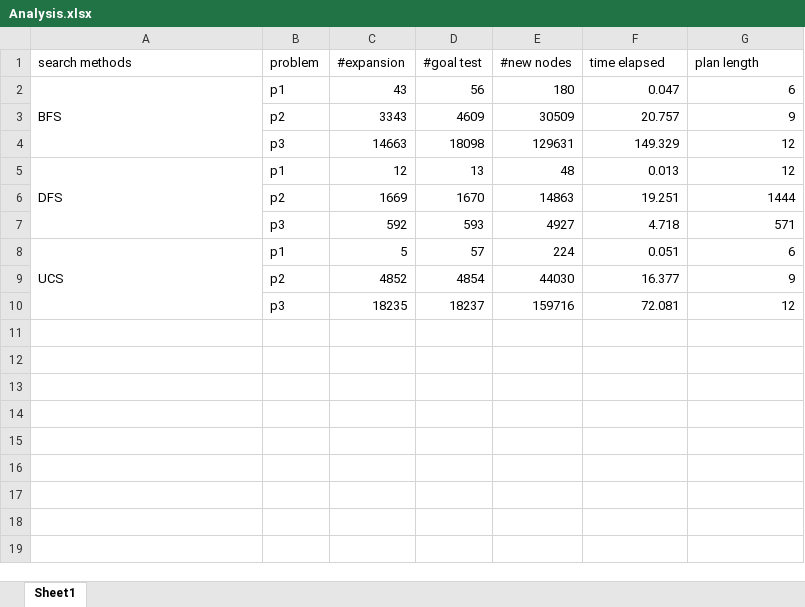
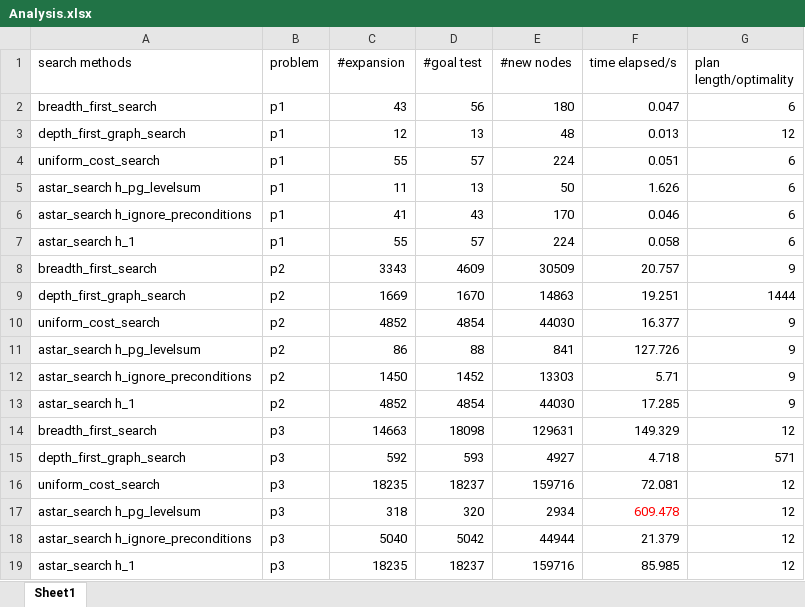
Before and after one commit to chinadd/AIND-Planning, an Excel workbook: Analysis.xlsx, sheet Sheet1, drawn as a sheet; values as stored, in another font and other column widths than the file's, no borders; removed rows and columns are numbered as before the commit, all else as after; the diff names each change by its address in the sheet, - before the commit and + after, or states it on an @@ line.

```diff
--- a/Analysis.xlsx (sheet Sheet1)
+++ b/Analysis.xlsx (sheet Sheet1)
-F1: time elapsed
+F1: time elapsed/s
-G1: plan length
+G1: plan length/optimality
-A2 (search methods): BFS
+A2 (search methods): breadth_first_search
-A2:A4 merged
-row 3:  | p2 | 3343 | 4609 | 30509 | 20.757 | 9
-row 4:  | p3 | 14663 | 18098 | 129631 | 149.329 | 12
-A3 (search methods): DFS
+A3 (search methods): depth_first_graph_search
-A5:A7 merged
+row 4: uniform_cost_search | p1 | 55 | 57 | 224 | 0.051 | 6
+row 5: astar_search h_pg_levelsum | p1 | 11 | 13 | 50 | 1.626 | 6
+row 6: astar_search h_ignore_preconditions | p1 | 41 | 43 | 170 | 0.046 | 6
+row 7: astar_search h_1 | p1 | 55 | 57 | 224 | 0.058 | 6
+row 8: breadth_first_search | p2 | 3343 | 4609 | 30509 | 20.757 | 9
-A9 (search methods): (empty)
+A9 (search methods): depth_first_graph_search
-row 7:  | p3 | 592 | 593 | 4927 | 4.718 | 571
-row 8: UCS | p1 | 5 | 57 | 224 | 0.051 | 6
-A10 (search methods): (empty)
+A10 (search methods): uniform_cost_search
+row 11: astar_search h_pg_levelsum | p2 | 86 | 88 | 841 | 127.726 | 9
+row 12: astar_search h_ignore_preconditions | p2 | 1450 | 1452 | 13303 | 5.71 | 9
+row 13: astar_search h_1 | p2 | 4852 | 4854 | 44030 | 17.285 | 9
+row 14: breadth_first_search | p3 | 14663 | 18098 | 129631 | 149.329 | 12
+row 15: depth_first_graph_search | p3 | 592 | 593 | 4927 | 4.718 | 571
-A16 (search methods): (empty)
+A16 (search methods): uniform_cost_search
+row 17: astar_search h_pg_levelsum | p3 | 318 | 320 | 2934 | 609.478 | 12
+row 18: astar_search h_ignore_preconditions | p3 | 5040 | 5042 | 44944 | 21.379 | 12
+row 19: astar_search h_1 | p3 | 18235 | 18237 | 159716 | 85.985 | 12
```
Also changed, not shown: 10 other files.
